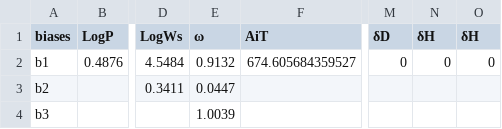
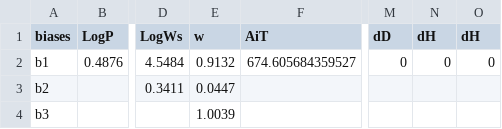
Before and after one commit to ipqa-research/ugropy, a CSV file: ugropy/groupscsv/abdulelah_gani/properties_biases.csv, drawn as a sheet; only a part is shown, gaps mark what is left out; the diff names each change by its address in the sheet, - before the commit and + after, or states it on an @@ line.

```diff
--- a/ugropy/groupscsv/abdulelah_gani/properties_biases.csv
+++ b/ugropy/groupscsv/abdulelah_gani/properties_biases.csv
-E1: ω
+E1: w
-M1: δD
+M1: dD
-N1: δH
+N1: dH
-O1: δH
+O1: dH
```
Also changed, not shown: ugropy/groupscsv/abdulelah_gani/properties_contributions.csv, 1 other file.
